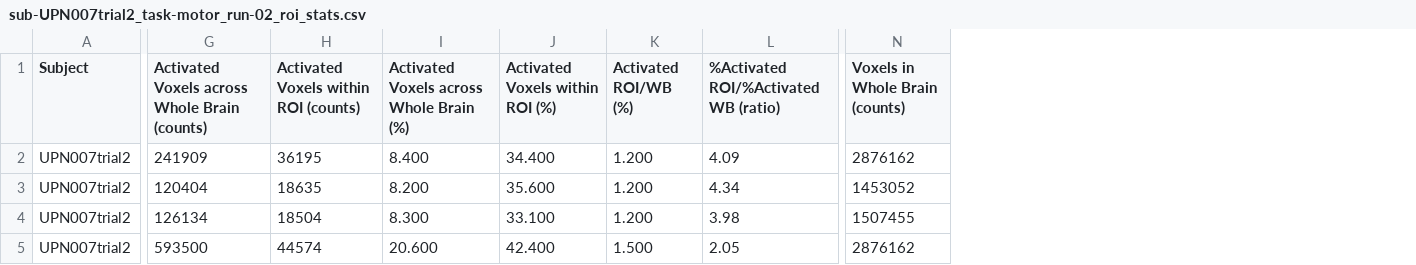
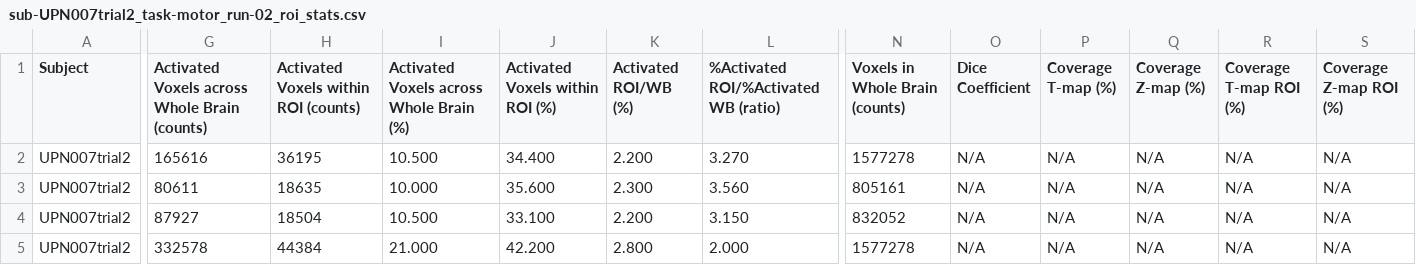
Before and after one commit to alicewuhhh/Task-based_fMRI_pipeline, a CSV file: example_output/sub-UPN007trial2_task-motor_run-02_roi_stats.csv, drawn as a sheet; only a part is shown, gaps mark what is left out; the diff covers the shown part only; the diff names each change by its address in the sheet, - before the commit and + after, or states it on an @@ line.

```diff
--- a/example_output/sub-UPN007trial2_task-motor_run-02_roi_stats.csv
+++ b/example_output/sub-UPN007trial2_task-motor_run-02_roi_stats.csv
+column O (Dice Coefficient), rows 2-5: all N/A
+column P (Coverage T-map (%)), rows 2-5: all N/A
+column Q (Coverage Z-map (%)), rows 2-5: all N/A
+column R (Coverage T-map ROI (%)), rows 2-5: all N/A
+column S (Coverage Z-map ROI (%)), rows 2-5: all N/A
-G2: 241909
+G2: 165616
-I2: 8.400
+I2: 10.500
-K2 (Activated ROI/WB (%)): 1.200
+K2 (Activated ROI/WB (%)): 2.200
-L2: 4.09
+L2: 3.270
-N2 (Voxels in Whole Brain (counts)): 2876162
+N2 (Voxels in Whole Brain (counts)): 1577278
-G3: 120404
+G3: 80611
-I3: 8.200
+I3: 10.000
-K3 (Activated ROI/WB (%)): 1.200
+K3 (Activated ROI/WB (%)): 2.300
-L3: 4.34
+L3: 3.560
-N3 (Voxels in Whole Brain (counts)): 1453052
+N3 (Voxels in Whole Brain (counts)): 805161
-G4: 126134
+G4: 87927
-I4: 8.300
+I4: 10.500
-K4 (Activated ROI/WB (%)): 1.200
+K4 (Activated ROI/WB (%)): 2.200
-L4: 3.98
+L4: 3.150
-N4 (Voxels in Whole Brain (counts)): 1507455
+N4 (Voxels in Whole Brain (counts)): 832052
-G5: 593500
+G5: 332578
-H5: 44574
+H5: 44384
-I5: 20.600
+I5: 21.000
-J5 (Activated Voxels within ROI (%)): 42.400
+J5 (Activated Voxels within ROI (%)): 42.200
-K5 (Activated ROI/WB (%)): 1.500
+K5 (Activated ROI/WB (%)): 2.800
-L5: 2.05
+L5: 2.000
-N5 (Voxels in Whole Brain (counts)): 2876162
+N5 (Voxels in Whole Brain (counts)): 1577278
```
Also changed, not shown: 56 edited cells elsewhere in this file, example_output/sub-UPN007trial2_task-lang_roi_stats.csv, example_output/sub-UPN007trial2_task-motor_run-01_roi_stats.csv.
